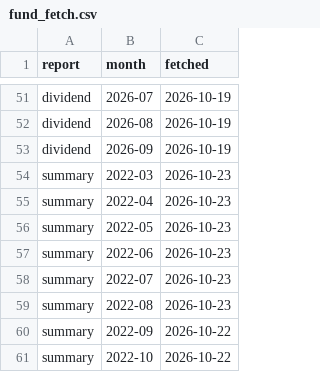
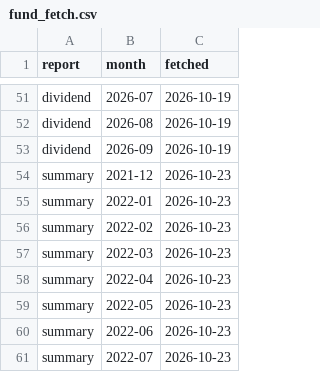
Before and after one commit to breezeflow-tw/breezeflow-data, a CSV file: data/history/fund_fetch.csv, drawn as a sheet; only a part is shown, gaps mark what is left out; the shorter side is filled out with more unchanged rows; the diff names each change by its address in the sheet, - before the commit and + after, or states it on an @@ line.

```diff
--- a/data/history/fund_fetch.csv
+++ b/data/history/fund_fetch.csv
+row 54: summary | 2021-12 | 2026-10-23
+row 55: summary | 2022-01 | 2026-10-23
+row 56: summary | 2022-02 | 2026-10-23
```
Also changed, not shown: data/history/dividend.csv, data/history/etf.csv, 18 other files.
